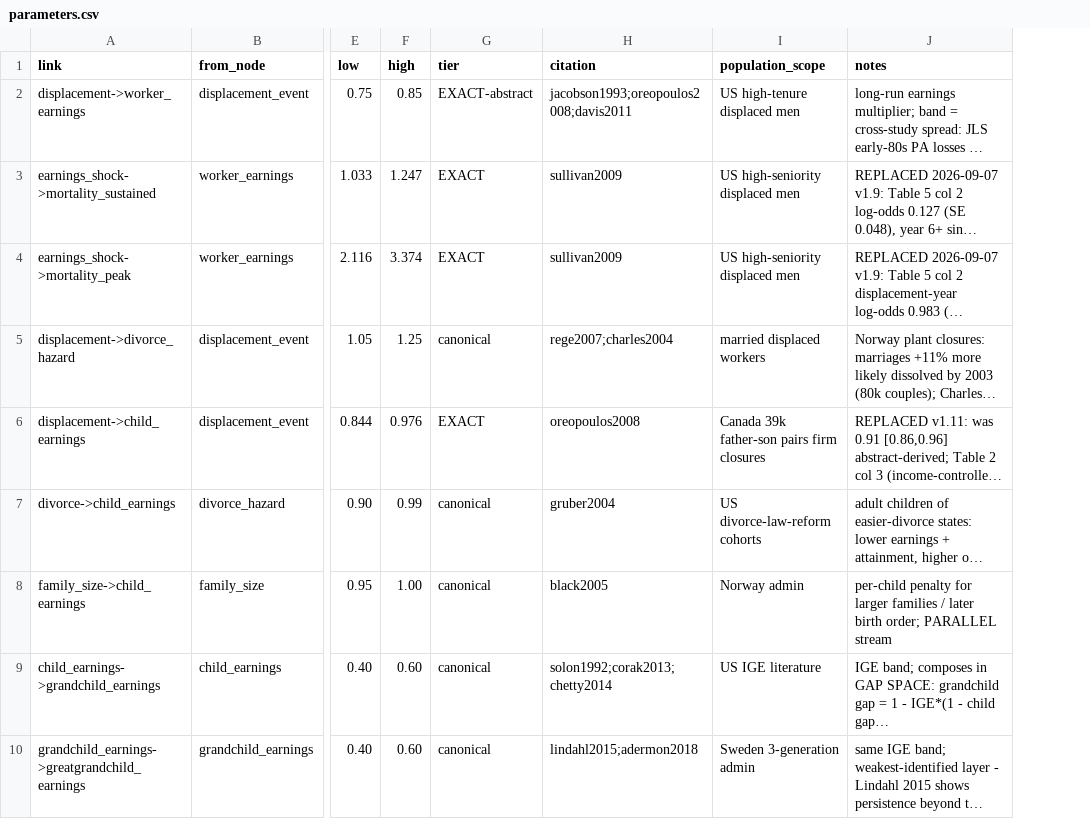
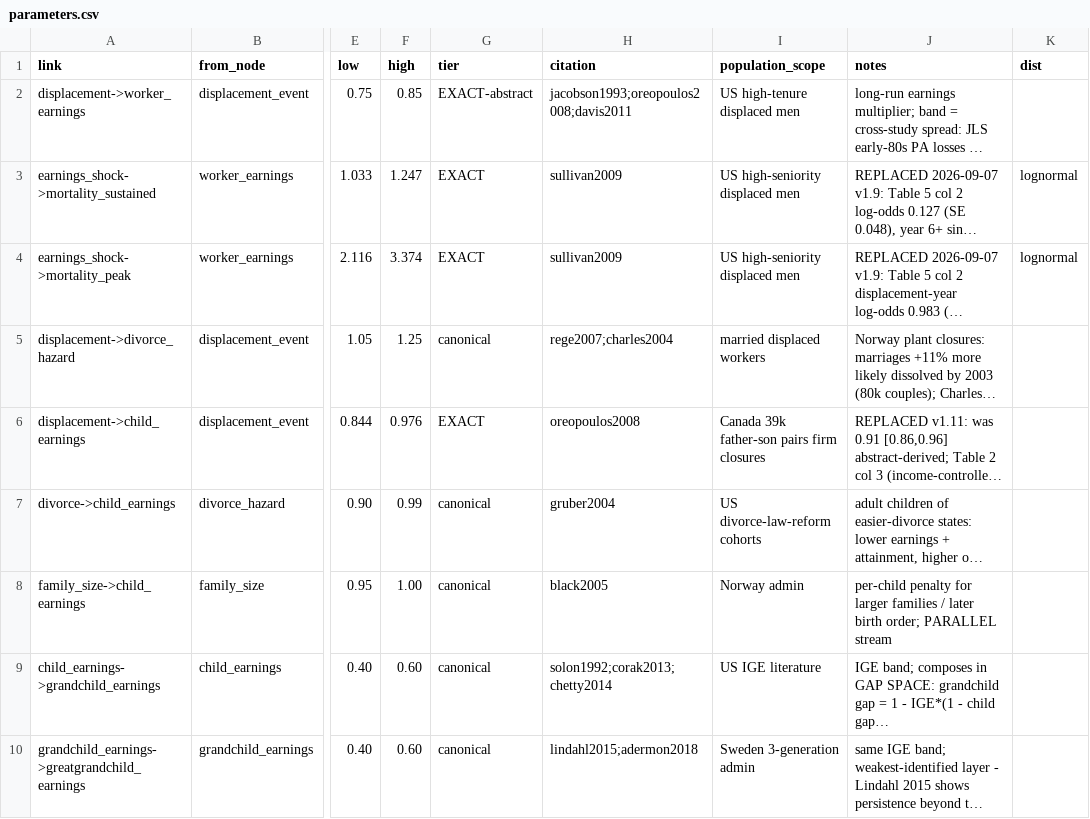
Before and after one commit to xh1b/downstream, a CSV file: params/parameters.csv, drawn as a sheet; only a part is shown, gaps mark what is left out; long unchanged cells end in …; the diff names each change by its address in the sheet, - before the commit and + after, or states it on an @@ line.

Commit message:
v1.27: #5 — per-parameter distributions + first citable correlations
- parameters.csv gains a dist column: 20 SE-derived-CI rows declare the
  shape their band implies (normal for linear-space CIs, lognormal for
  exp(beta +/- 1.96 SE) multiplier rows). Declared bands (rounding,
  cross-study spreads, evidence-widened) declare nothing — flat is the
  honest shape without a reported SE.
- CI-shape sampling centers on the reported point, truncated at the
  band (handles rounded CIs like paul2009's [0.47, 0.54], midpoint
  0.505 != point 0.51). Unknown dist tokens now fail loudly (was a
  silent uniform fallback — caught by the v1.27 traps).
- New audit checks: dist token validity, positive edges for log shapes,
  point/band asymmetry as a WARN (assembled-band smell).
- First citable correlations via correlations.csv (the queued candidate):
  displacement->worker_earnings <-> both mortality rows, spearman -0.5 —
  direction citable (S&vW 2009 bad-case calibration + D&vW 2011
  smaller-in-normal-times caveat), magnitude DECLARED. mc.simulate
  auto-loads, applies Iman-Conover (marginals preserved), stamps
  sampler lhs+iman-conover; use_declared_correlations=False = raw LHS.
- Stale pins updated: aizer row -> normal (CI shape, still linear space);
  CSV field count 10 -> 11. 340 tests green; audit 0 errors.

```diff
--- a/params/parameters.csv
+++ b/params/parameters.csv
+column K (dist), rows 3-4: lognormal | lognormal
```
Also changed, not shown: params/correlations.csv, 29 other files.
